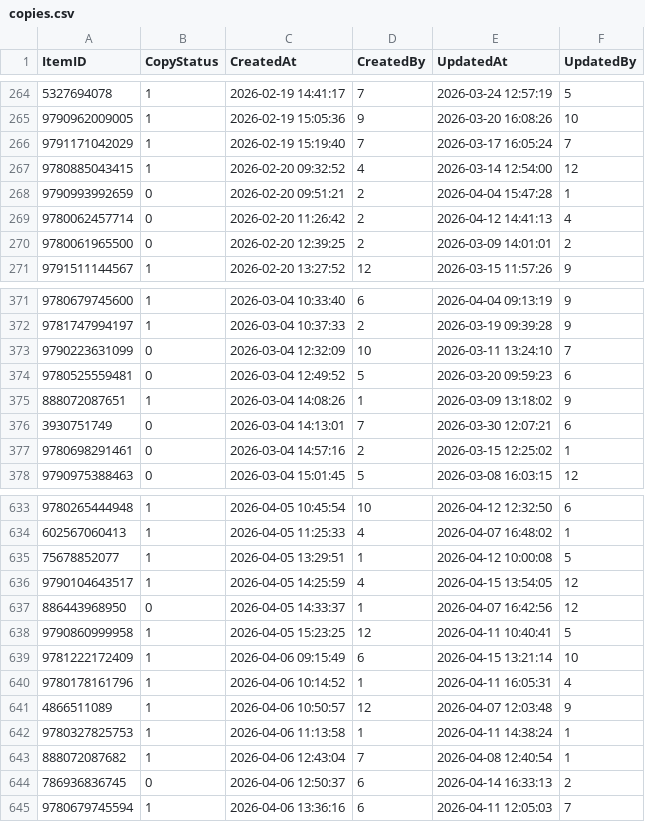
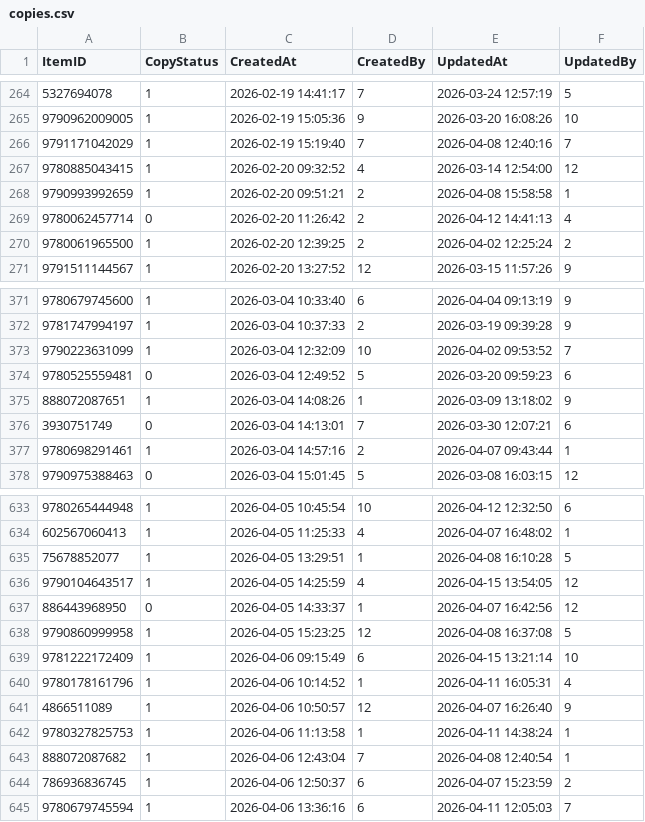
Before and after one commit to cabb007/Library_Database, a CSV file: server/SQLserver/data/copies.csv, drawn as a sheet; only a part is shown, gaps mark what is left out; the diff covers the shown part only.

```diff
--- a/server/SQLserver/data/copies.csv
+++ b/server/SQLserver/data/copies.csv
@@ -265,7 +265,7 @@ ItemID,CopyStatus,CreatedAt,CreatedBy,UpdatedAt,UpdatedBy
 9790962009005,1,2026-02-19 15:05:36,9,2026-03-20 16:08:26,10
-9791171042029,1,2026-02-19 15:19:40,7,2026-03-17 16:05:24,7
+9791171042029,1,2026-02-19 15:19:40,7,2026-04-08 12:40:16,7
 9780885043415,1,2026-02-20 09:32:52,4,2026-03-14 12:54:00,12
-9790993992659,0,2026-02-20 09:51:21,2,2026-04-04 15:47:28,1
+9790993992659,1,2026-02-20 09:51:21,2,2026-04-08 15:58:58,1
 9780062457714,0,2026-02-20 11:26:42,2,2026-04-12 14:41:13,4
-9780061965500,0,2026-02-20 12:39:25,2,2026-03-09 14:01:01,2
+9780061965500,1,2026-02-20 12:39:25,2,2026-04-02 12:25:24,2
 9791511144567,1,2026-02-20 13:27:52,12,2026-03-15 11:57:26,9
@@ -372,3 +372,3 @@ ItemID,CopyStatus,CreatedAt,CreatedBy,UpdatedAt,UpdatedBy
 9781747994197,1,2026-03-04 10:37:33,2,2026-03-19 09:39:28,9
-9790223631099,0,2026-03-04 12:32:09,10,2026-03-11 13:24:10,7
+9790223631099,1,2026-03-04 12:32:09,10,2026-04-02 09:53:52,7
 9780525559481,0,2026-03-04 12:49:52,5,2026-03-20 09:59:23,6
@@ -376,3 +376,3 @@ ItemID,CopyStatus,CreatedAt,CreatedBy,UpdatedAt,UpdatedBy
 3930751749,0,2026-03-04 14:13:01,7,2026-03-30 12:07:21,6
-9780698291461,0,2026-03-04 14:57:16,2,2026-03-15 12:25:02,1
+9780698291461,1,2026-03-04 14:57:16,2,2026-04-07 09:43:44,1
 9790975388463,0,2026-03-04 15:01:45,5,2026-03-08 16:03:15,12
@@ -634,12 +634,12 @@ ItemID,CopyStatus,CreatedAt,CreatedBy,UpdatedAt,UpdatedBy
 602567060413,1,2026-04-05 11:25:33,4,2026-04-07 16:48:02,1
-75678852077,1,2026-04-05 13:29:51,1,2026-04-12 10:00:08,5
+75678852077,1,2026-04-05 13:29:51,1,2026-04-08 16:10:28,5
 9790104643517,1,2026-04-05 14:25:59,4,2026-04-15 13:54:05,12
 886443968950,0,2026-04-05 14:33:37,1,2026-04-07 16:42:56,12
-9790860999958,1,2026-04-05 15:23:25,12,2026-04-11 10:40:41,5
+9790860999958,1,2026-04-05 15:23:25,12,2026-04-08 16:37:08,5
 9781222172409,1,2026-04-06 09:15:49,6,2026-04-15 13:21:14,10
 9780178161796,1,2026-04-06 10:14:52,1,2026-04-11 16:05:31,4
-4866511089,1,2026-04-06 10:50:57,12,2026-04-07 12:03:48,9
+4866511089,1,2026-04-06 10:50:57,12,2026-04-07 16:26:40,9
 9780327825753,1,2026-04-06 11:13:58,1,2026-04-11 14:38:24,1
 888072087682,1,2026-04-06 12:43:04,7,2026-04-08 12:40:54,1
-786936836745,0,2026-04-06 12:50:37,6,2026-04-14 16:33:13,2
+786936836745,1,2026-04-06 12:50:37,6,2026-04-07 15:23:59,2
 9780679745594,1,2026-04-06 13:36:16,6,2026-04-11 12:05:03,7
```
Also changed, not shown: 56 edited cells elsewhere in this file, server/SQLserver/data/fines.csv, server/SQLserver/data/loans.csv, 1 other file.
